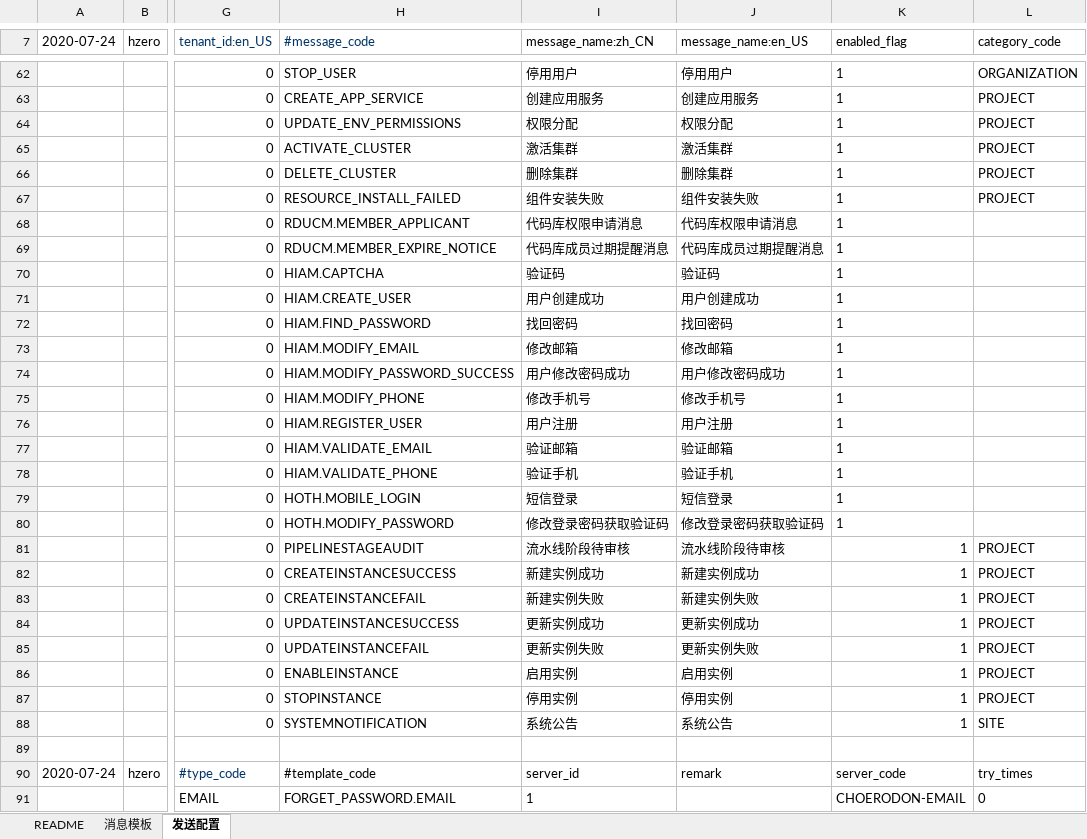
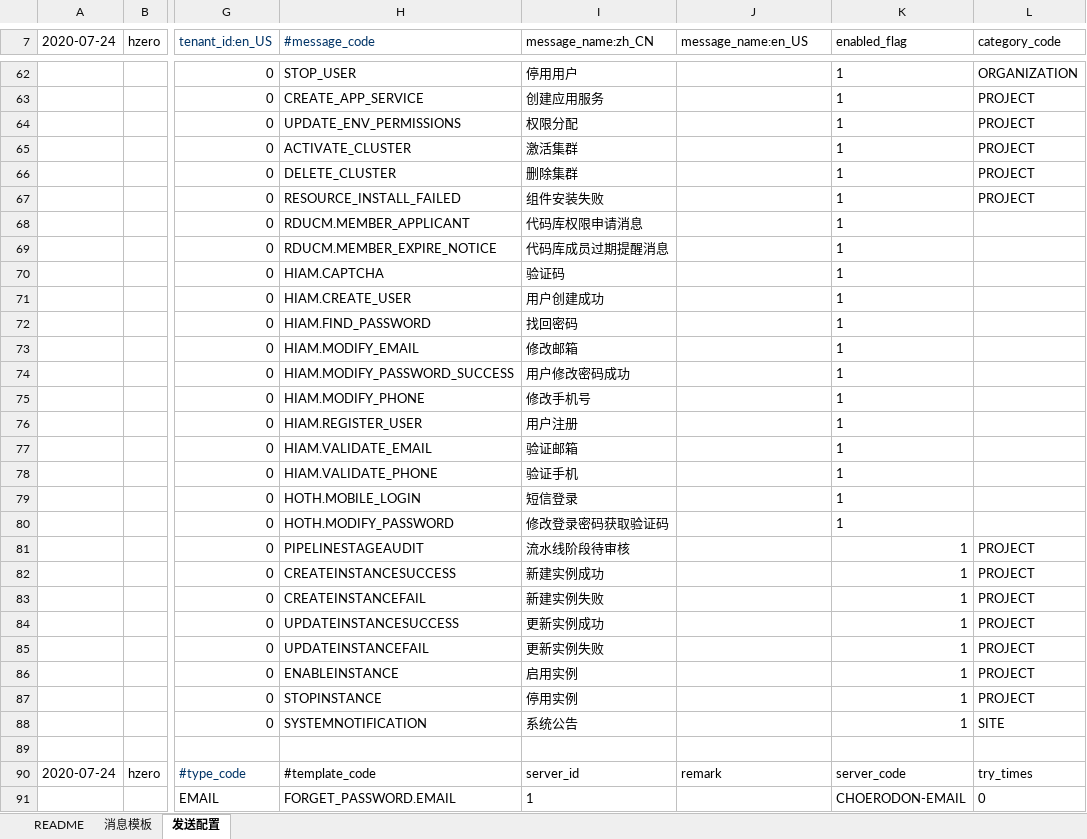
Before and after one commit to open-hand/choerodon-message, an Excel workbook: src/main/resources/script/db/init-data/hzero_message/hzero_message/hzero-data-message-template-open.xlsx, sheet 发送配置, drawn as a sheet; only a part is shown, gaps mark what is left out; values as stored, in another font and other column widths than the file's, no borders; the diff covers the shown part only; the diff names each change by its address in the sheet, - before the commit and + after, or states it on an @@ line.

```diff
--- a/src/main/resources/script/db/init-data/hzero_message/hzero_message/hzero-data-message-template-open.xlsx (sheet 发送配置)
+++ b/src/main/resources/script/db/init-data/hzero_message/hzero_message/hzero-data-message-template-open.xlsx (sheet 发送配置)
-J62 (message_name:en_US): 停用用户
+J62 (message_name:en_US): (empty)
-J63 (message_name:en_US): 创建应用服务
+J63 (message_name:en_US): (empty)
-J64 (message_name:en_US): 权限分配
+J64 (message_name:en_US): (empty)
-J65 (message_name:en_US): 激活集群
+J65 (message_name:en_US): (empty)
-J66 (message_name:en_US): 删除集群
+J66 (message_name:en_US): (empty)
-J67 (message_name:en_US): 组件安装失败
+J67 (message_name:en_US): (empty)
-J68 (message_name:en_US): 代码库权限申请消息
+J68 (message_name:en_US): (empty)
-J69 (message_name:en_US): 代码库成员过期提醒消息
+J69 (message_name:en_US): (empty)
-J70 (message_name:en_US): 验证码
+J70 (message_name:en_US): (empty)
-J71 (message_name:en_US): 用户创建成功
+J71 (message_name:en_US): (empty)
-J72 (message_name:en_US): 找回密码
+J72 (message_name:en_US): (empty)
-J73 (message_name:en_US): 修改邮箱
+J73 (message_name:en_US): (empty)
-J74 (message_name:en_US): 用户修改密码成功
+J74 (message_name:en_US): (empty)
-J75 (message_name:en_US): 修改手机号
+J75 (message_name:en_US): (empty)
-J76 (message_name:en_US): 用户注册
+J76 (message_name:en_US): (empty)
-J77 (message_name:en_US): 验证邮箱
+J77 (message_name:en_US): (empty)
-J78 (message_name:en_US): 验证手机
+J78 (message_name:en_US): (empty)
-J79 (message_name:en_US): 短信登录
+J79 (message_name:en_US): (empty)
-J80 (message_name:en_US): 修改登录密码获取验证码
+J80 (message_name:en_US): (empty)
-J81 (message_name:en_US): 流水线阶段待审核
+J81 (message_name:en_US): (empty)
-J82 (message_name:en_US): 新建实例成功
+J82 (message_name:en_US): (empty)
-J83 (message_name:en_US): 新建实例失败
+J83 (message_name:en_US): (empty)
-J84 (message_name:en_US): 更新实例成功
+J84 (message_name:en_US): (empty)
-J85 (message_name:en_US): 更新实例失败
+J85 (message_name:en_US): (empty)
-J86 (message_name:en_US): 启用实例
+J86 (message_name:en_US): (empty)
-J87 (message_name:en_US): 停用实例
+J87 (message_name:en_US): (empty)
-J88 (message_name:en_US): 系统公告
+J88 (message_name:en_US): (empty)
```
Also changed, not shown: 54 edited cells elsewhere in this sheet, 2 other files.
